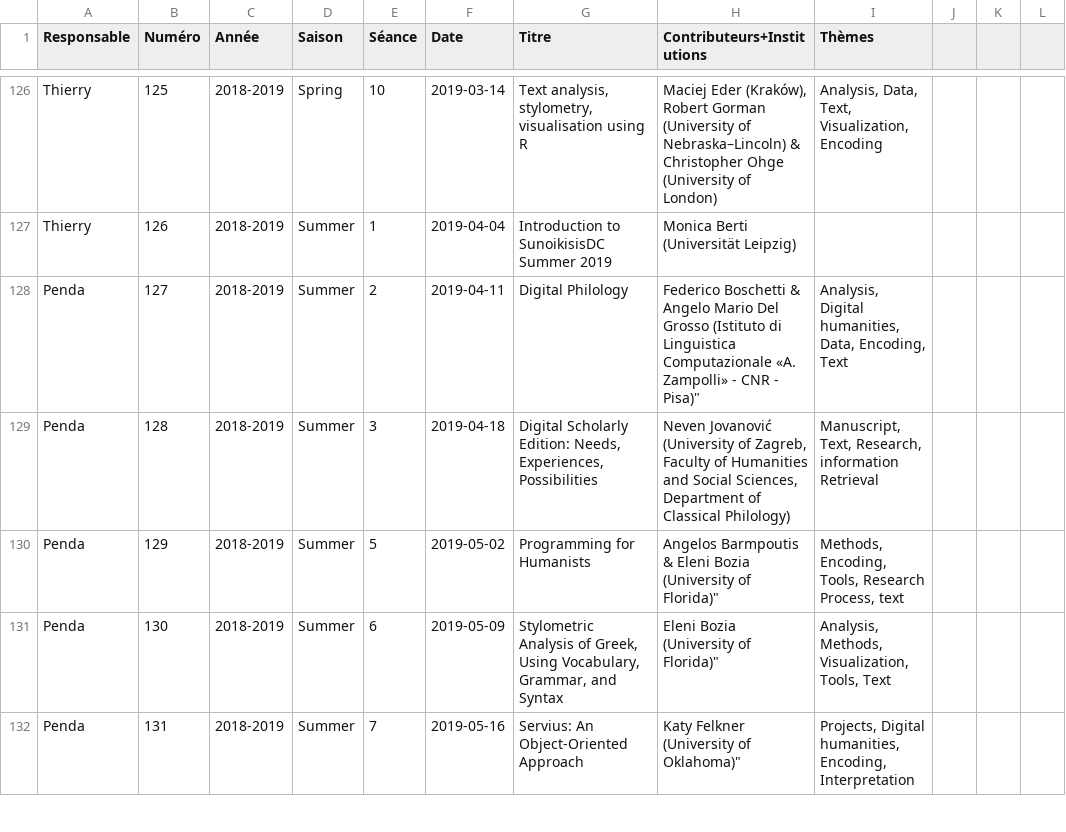
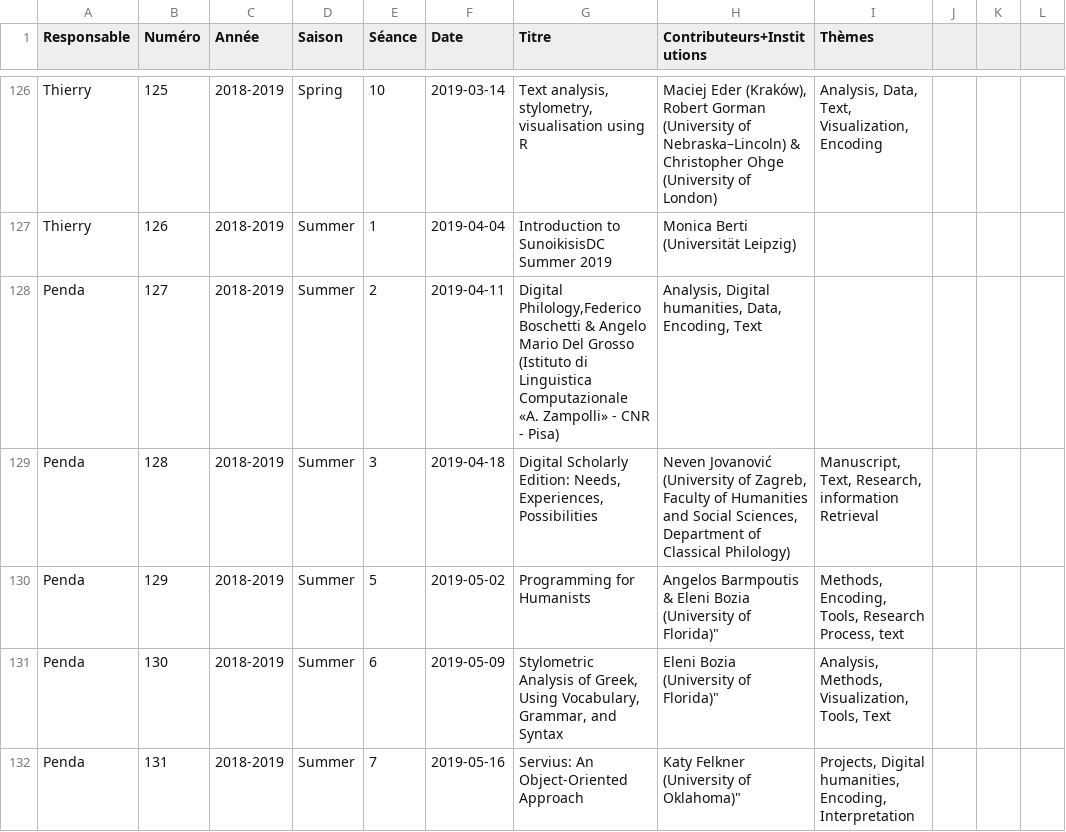
Before and after one commit to classnum/hn2_sunoikisisdc, a CSV file: hn2_sunoikisisdc_data.csv, drawn as a sheet; only a part is shown, gaps mark what is left out.

Commit message:
fix quote

```diff
--- a/hn2_sunoikisisdc_data.csv
+++ b/hn2_sunoikisisdc_data.csv
@@ -127,3 +127,3 @@ Thierry,125,2018-2019,Spring,10,2019-03-14,"Text analysis, stylometry, visualisa
 Thierry,126,2018-2019,Summer,1,2019-04-04,Introduction to SunoikisisDC Summer 2019,Monica Berti (Universität Leipzig),
-Penda,127,2018-2019,Summer,2,2019-04-11,Digital Philology,Federico Boschetti & Angelo Mario Del Grosso (Istituto di Linguistica Computazionale «A. Zampolli» - CNR - Pisa)","Analysis, Digital humanities, Data, Encoding, Text"
+Penda,127,2018-2019,Summer,2,2019-04-11,"Digital Philology,Federico Boschetti & Angelo Mario Del Grosso (Istituto di Linguistica Computazionale «A. Zampolli» - CNR - Pisa)","Analysis, Digital humanities, Data, Encoding, Text"
 Penda,128,2018-2019,Summer,3,2019-04-18,"Digital Scholarly Edition: Needs, Experiences, Possibilities","Neven Jovanović (University of Zagreb, Faculty of Humanities and Social Sciences, Department of Classical Philology)","Manuscript, Text, Research, information Retrieval"
```
